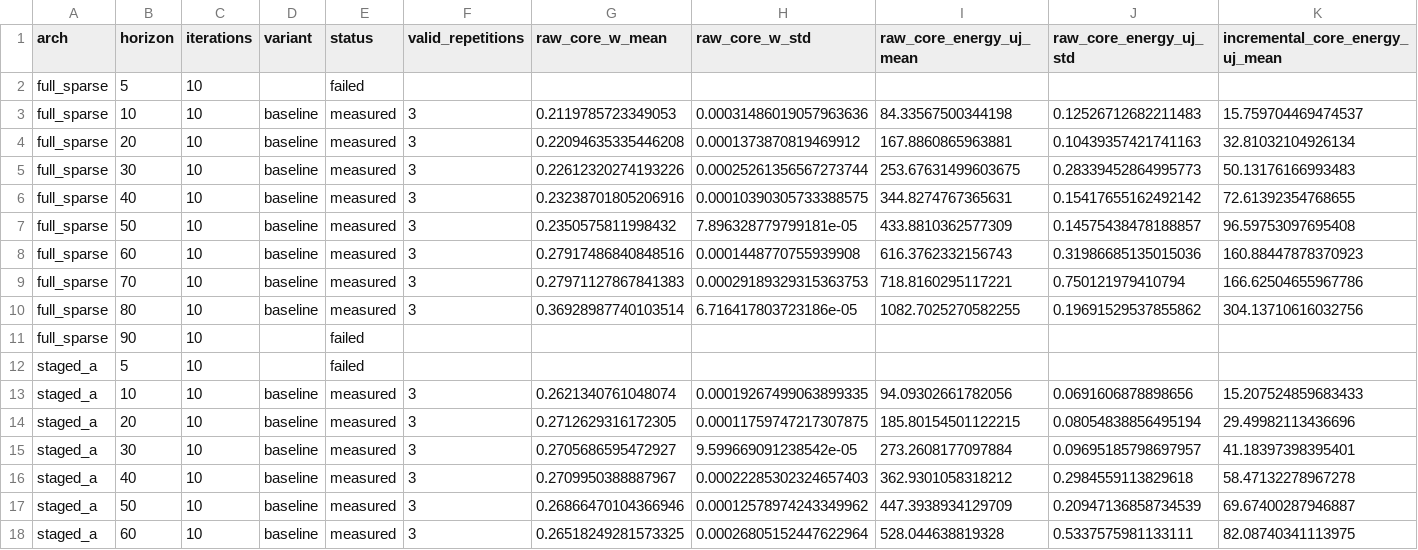
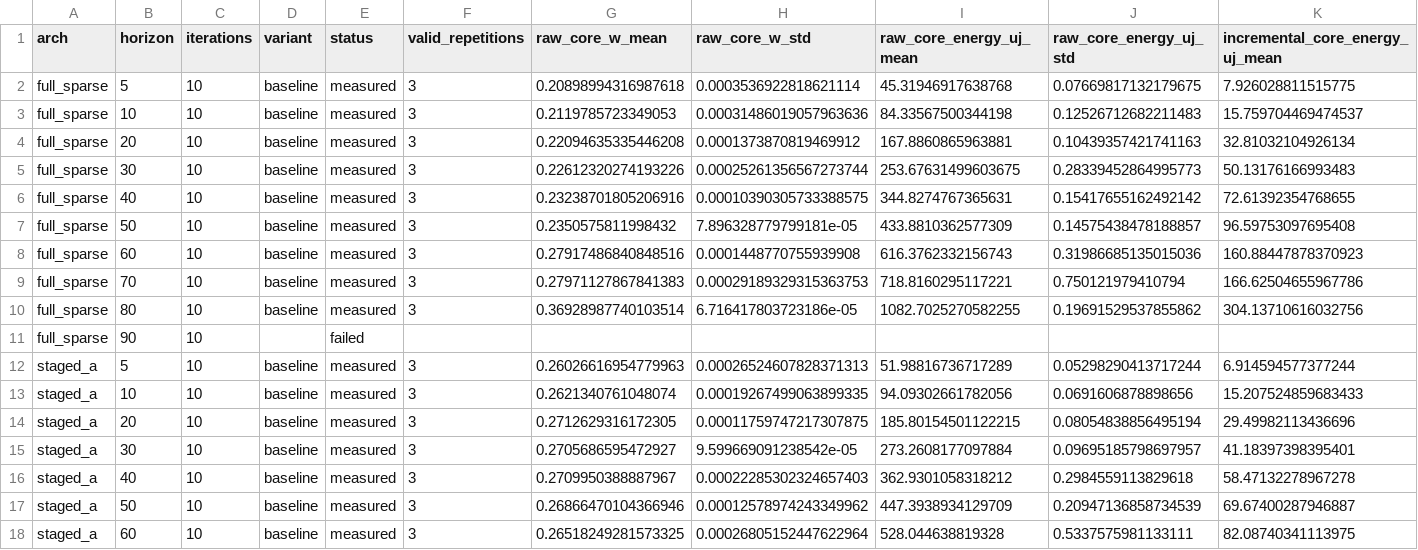
Before and after one commit to A2R-Lab/ADMM_FPGA, a CSV file: evaluation/data/arty_power_measurements.csv, drawn as a sheet; only a part is shown; removed rows and columns are numbered as before the commit, all else as after; rows hold the shown columns only; the diff names each change by its address in the sheet, - before the commit and + after, or states it on an @@ line.

Commit message:
measured h5 on arty

```diff
--- a/evaluation/data/arty_power_measurements.csv
+++ b/evaluation/data/arty_power_measurements.csv
-row 2: full_sparse | 5 | 10 |  | failed
+row 2: full_sparse | 5 | 10 | baseline | measured | 3 | 0.20898994316987618 | 0.0003536922818621114 | 45.31946917638768 | 0.07669817132179675 | 7.926028811515775
-row 12: staged_a | 5 | 10 |  | failed
+row 12: staged_a | 5 | 10 | baseline | measured | 3 | 0.26026616954779963 | 0.00026524607828371313 | 51.98816736717289 | 0.05298290413717244 | 6.914594577377244
```
Also changed, not shown: 1 other file.
